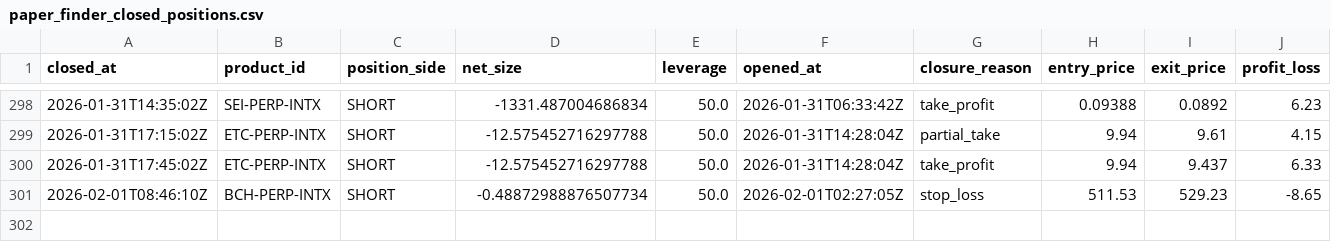
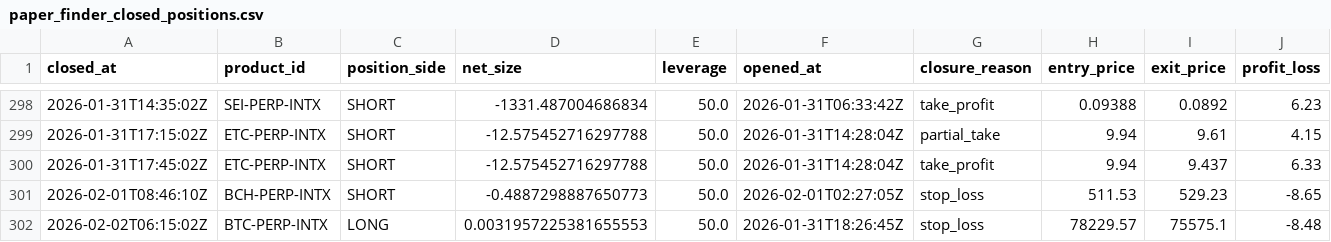
Before and after one commit to spirosrap/crypto-finance, a CSV file: trade_logs/paper_finder_closed_positions.csv, drawn as a sheet; only a part is shown, gaps mark what is left out; rows hold the shown columns only; the diff names each change by its address in the sheet, - before the commit and + after, or states it on an @@ line.

```diff
--- a/trade_logs/paper_finder_closed_positions.csv
+++ b/trade_logs/paper_finder_closed_positions.csv
-D301 (net_size): -0.48872988876507734
+D301 (net_size): -0.4887298887650773
+row 302: 2026-02-02T06:15:02Z | BTC-PERP-INTX | LONG | 0.0031957225381655553 | 50.0 | 2026-01-31T18:26:45Z | stop_loss | 78229.57 | 75575.1 | -8.48
```
Also changed, not shown: trade_logs/paper_finder_open_positions.csv, trade_logs/watchdog_closed_positions.csv, 2 other files.
